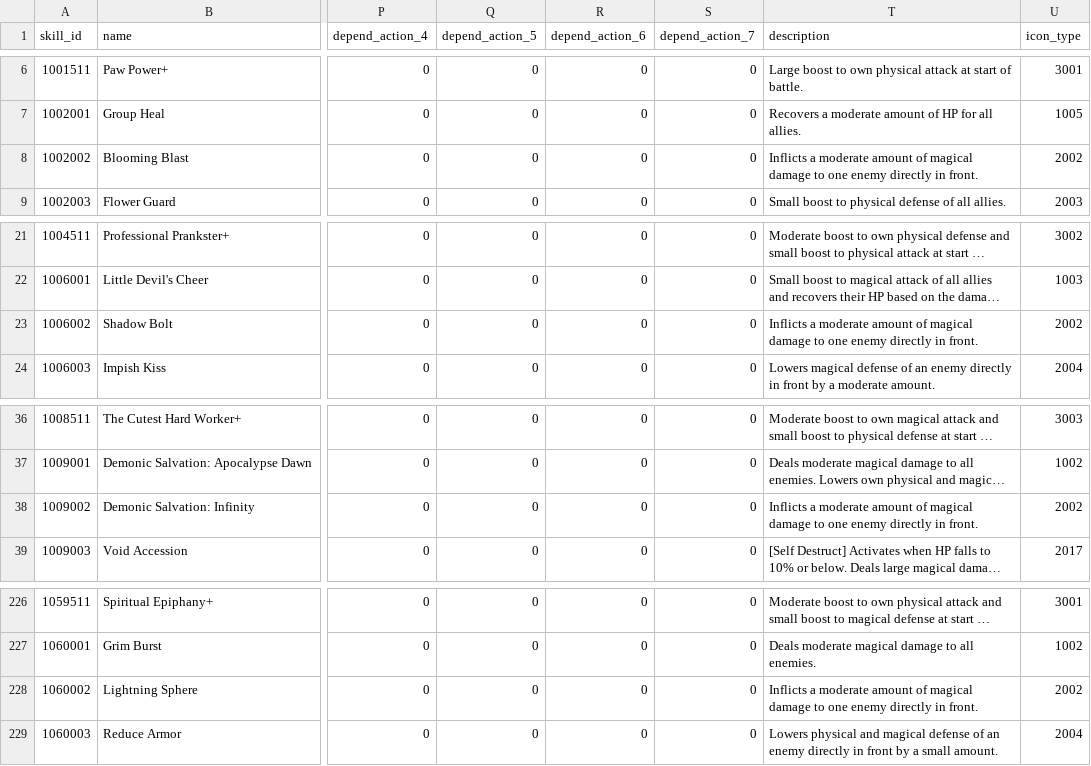
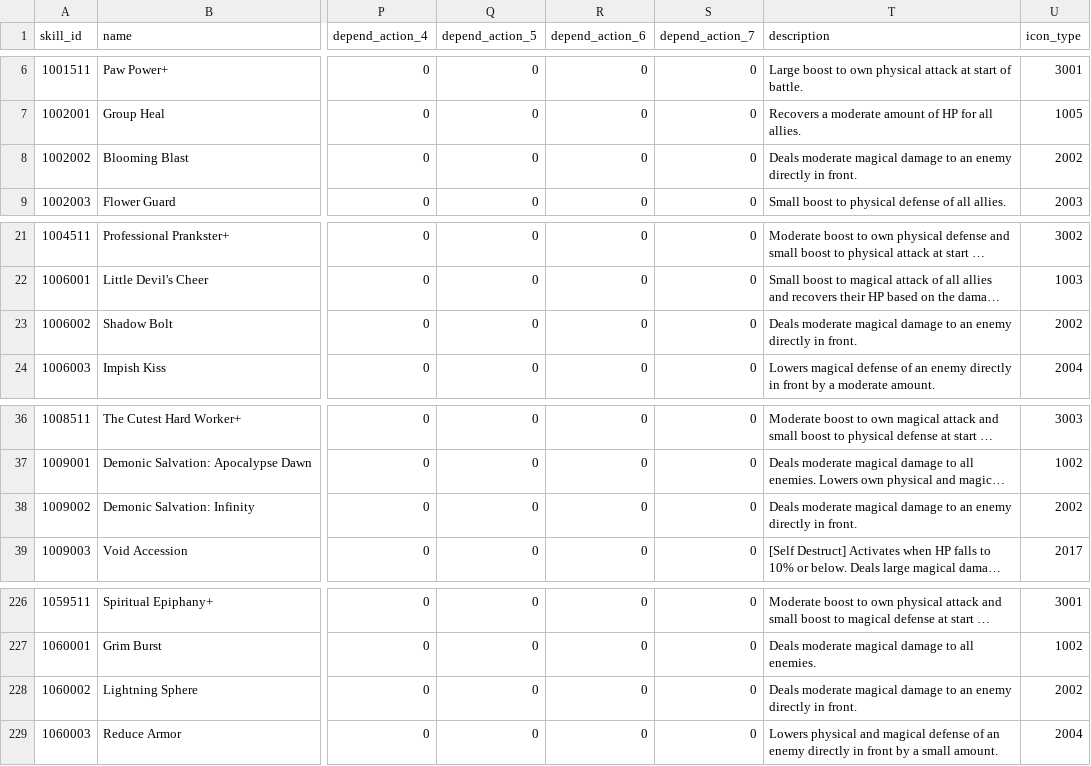
Before and after one commit to Andu2/pricalc, a CSV file: src/data/tables/skill_data.csv, drawn as a sheet; only a part is shown, gaps mark what is left out; long unchanged cells end in …; the diff names each change by its address in the sheet, - before the commit and + after, or states it on an @@ line.

```diff
--- a/src/data/tables/skill_data.csv
+++ b/src/data/tables/skill_data.csv
-T8 (description): Inflicts a moderate amount of magical damage to one enemy directly…
+T8 (description): Deals moderate magical damage to an enemy directly…
-T23 (description): Inflicts a moderate amount of magical damage to one enemy directly…
+T23 (description): Deals moderate magical damage to an enemy directly…
-T38 (description): Inflicts a moderate amount of magical damage to one enemy directly…
+T38 (description): Deals moderate magical damage to an enemy directly…
-T228 (description): Inflicts a moderate amount of magical damage to one enemy directly…
+T228 (description): Deals moderate magical damage to an enemy directly…
```
Also changed, not shown: src/data/tables/equipment_data.csv, src/data/tables/equipment_enhance_rate.csv, 24 other files.
